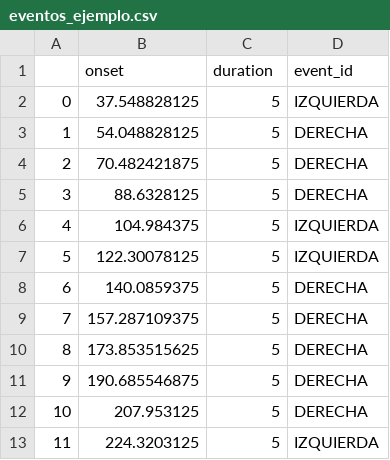
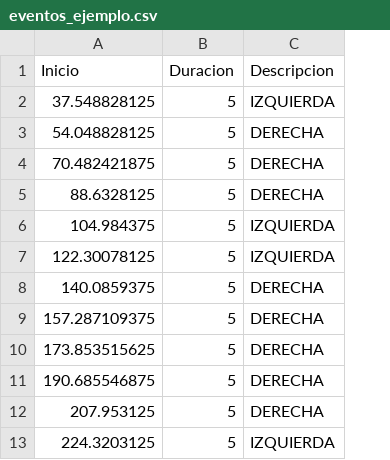
Before and after one commit to SrMichi19/TIF, a CSV file: 2. tests/eeg/eventos_ejemplo.csv, drawn as a sheet; only a part is shown; removed rows and columns are numbered as before the commit, all else as after; the diff names each change by its address in the sheet, - before the commit and + after, or states it on an @@ line.

```diff
--- a/2. tests/eeg/eventos_ejemplo.csv
+++ b/2. tests/eeg/eventos_ejemplo.csv
-column A, rows 2-13: 0 | 1 | 2 | 3 | 4 | 5 | 6 | 7 | 8 | 9 | 10 | 11
-row 1:  | onset | duration | event_id
+row 1: Inicio | Duracion | Descripcion
```
Also changed, not shown: 2 other files.
